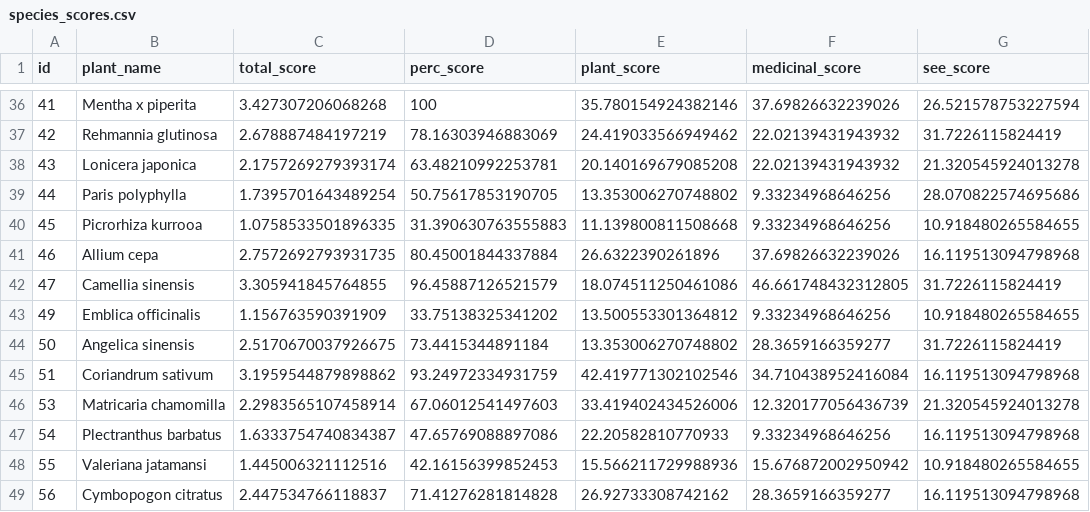
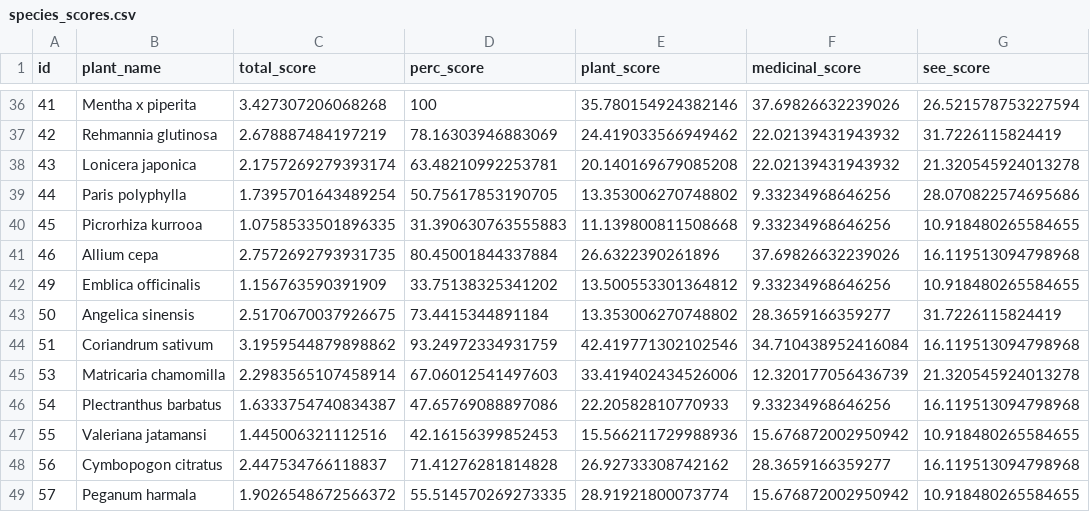
Before and after one commit to Ajwaldsouza/crop_selection_MCDA, a CSV file: 3_MCDA/species_scores.csv, drawn as a sheet; only a part is shown, gaps mark what is left out; the shorter side is filled out with more unchanged rows.

Commit message:
cleaning unnecessary files/data

```diff
--- a/3_MCDA/species_scores.csv
+++ b/3_MCDA/species_scores.csv
@@ -41,3 +41,2 @@ id,plant_name,total_score,perc_score,plant_score,medicinal_score,see_score
 46,Allium cepa,2.7572692793931735,80.45001844337884,26.6322390261896,37.69826632239026,16.119513094798968
-47,Camellia sinensis,3.305941845764855,96.45887126521579,18.074511250461086,46.661748432312805,31.7226115824419
 49,Emblica officinalis,1.156763590391909,33.75138325341202,13.500553301364812,9.33234968646256,10.918480265584655
```
Also changed, not shown: 3_MCDA/species_dataset_data_complete.csv, 13 other files.
